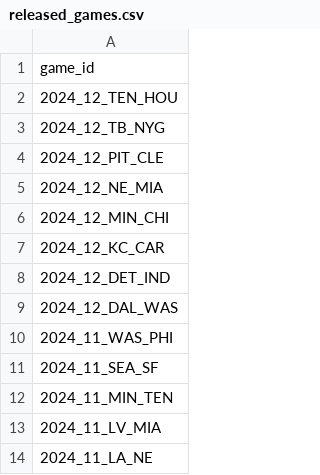
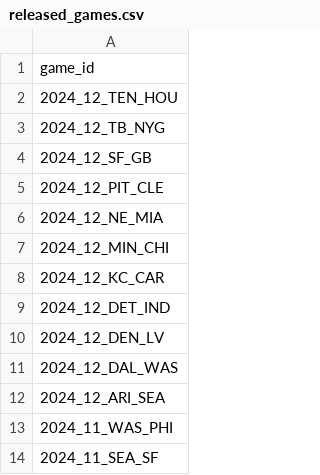
Before and after one commit to nflverse/nflverse-pbp-internal, a CSV file: released_games.csv, drawn as a sheet; only a part is shown; the shorter side is filled out with more unchanged rows.

```diff
--- a/released_games.csv
+++ b/released_games.csv
@@ -3,2 +3,3 @@ game_id
 2024_12_TB_NYG
+2024_12_SF_GB
 2024_12_PIT_CLE
@@ -8,3 +9,5 @@ game_id
 2024_12_DET_IND
+2024_12_DEN_LV
 2024_12_DAL_WAS
+2024_12_ARI_SEA
 2024_11_WAS_PHI
```
